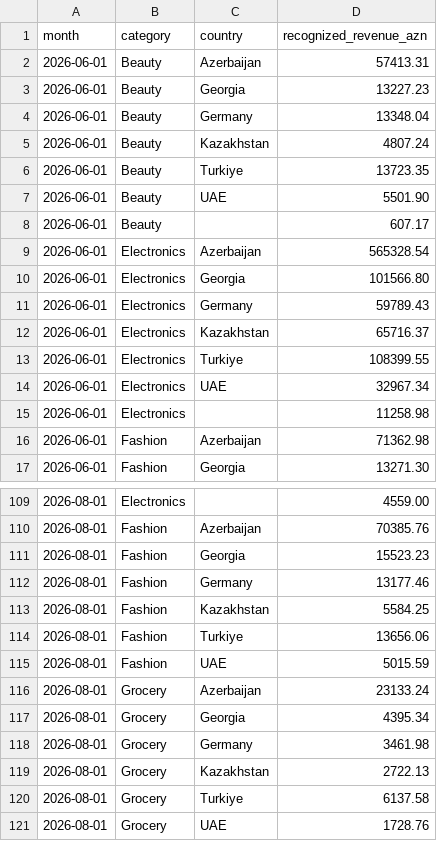
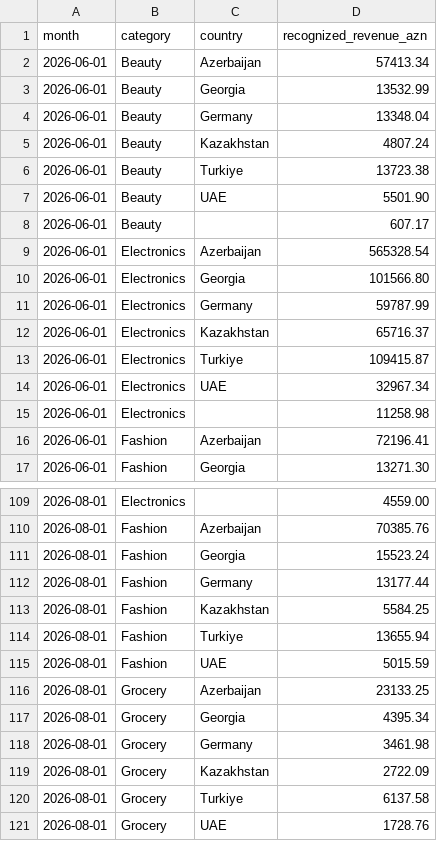
Before and after one commit to Taleh-ai/azmart-assessment, a CSV file: analytics/results/01_monthly_revenue_by_category_country.csv, drawn as a sheet; only a part is shown, gaps mark what is left out; the diff covers the shown part only.

Commit message:
Refresh analytics results and add ingestion/dbt/soda evidence logs

```diff
--- a/analytics/results/01_monthly_revenue_by_category_country.csv
+++ b/analytics/results/01_monthly_revenue_by_category_country.csv
@@ -1,7 +1,7 @@
 month,category,country,recognized_revenue_azn
-2026-06-01,Beauty,Azerbaijan,57413.31
-2026-06-01,Beauty,Georgia,13227.23
+2026-06-01,Beauty,Azerbaijan,57413.34
+2026-06-01,Beauty,Georgia,13532.99
 2026-06-01,Beauty,Germany,13348.04
 2026-06-01,Beauty,Kazakhstan,4807.24
-2026-06-01,Beauty,Turkiye,13723.35
+2026-06-01,Beauty,Turkiye,13723.38
 2026-06-01,Beauty,UAE,5501.90
@@ -10,8 +10,8 @@ month,category,country,recognized_revenue_azn
 2026-06-01,Electronics,Georgia,101566.80
-2026-06-01,Electronics,Germany,59789.43
+2026-06-01,Electronics,Germany,59787.99
 2026-06-01,Electronics,Kazakhstan,65716.37
-2026-06-01,Electronics,Turkiye,108399.55
+2026-06-01,Electronics,Turkiye,109415.87
 2026-06-01,Electronics,UAE,32967.34
 2026-06-01,Electronics,,11258.98
-2026-06-01,Fashion,Azerbaijan,71362.98
+2026-06-01,Fashion,Azerbaijan,72196.41
 2026-06-01,Fashion,Georgia,13271.30
@@ -110,11 +110,11 @@ month,category,country,recognized_revenue_azn
 2026-08-01,Fashion,Azerbaijan,70385.76
-2026-08-01,Fashion,Georgia,15523.23
-2026-08-01,Fashion,Germany,13177.46
+2026-08-01,Fashion,Georgia,15523.24
+2026-08-01,Fashion,Germany,13177.44
 2026-08-01,Fashion,Kazakhstan,5584.25
-2026-08-01,Fashion,Turkiye,13656.06
+2026-08-01,Fashion,Turkiye,13655.94
 2026-08-01,Fashion,UAE,5015.59
-2026-08-01,Grocery,Azerbaijan,23133.24
+2026-08-01,Grocery,Azerbaijan,23133.25
 2026-08-01,Grocery,Georgia,4395.34
 2026-08-01,Grocery,Germany,3461.98
-2026-08-01,Grocery,Kazakhstan,2722.13
+2026-08-01,Grocery,Kazakhstan,2722.09
 2026-08-01,Grocery,Turkiye,6137.58
```
Also changed, not shown: 22 edited cells elsewhere in this file, 9 other files.
